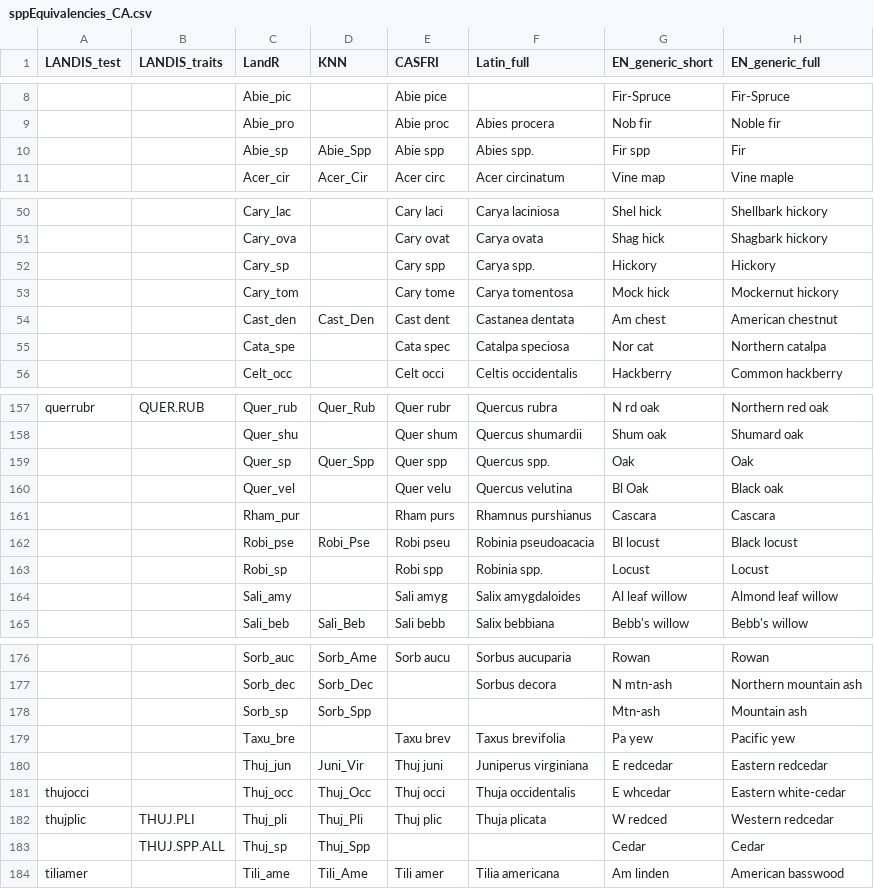
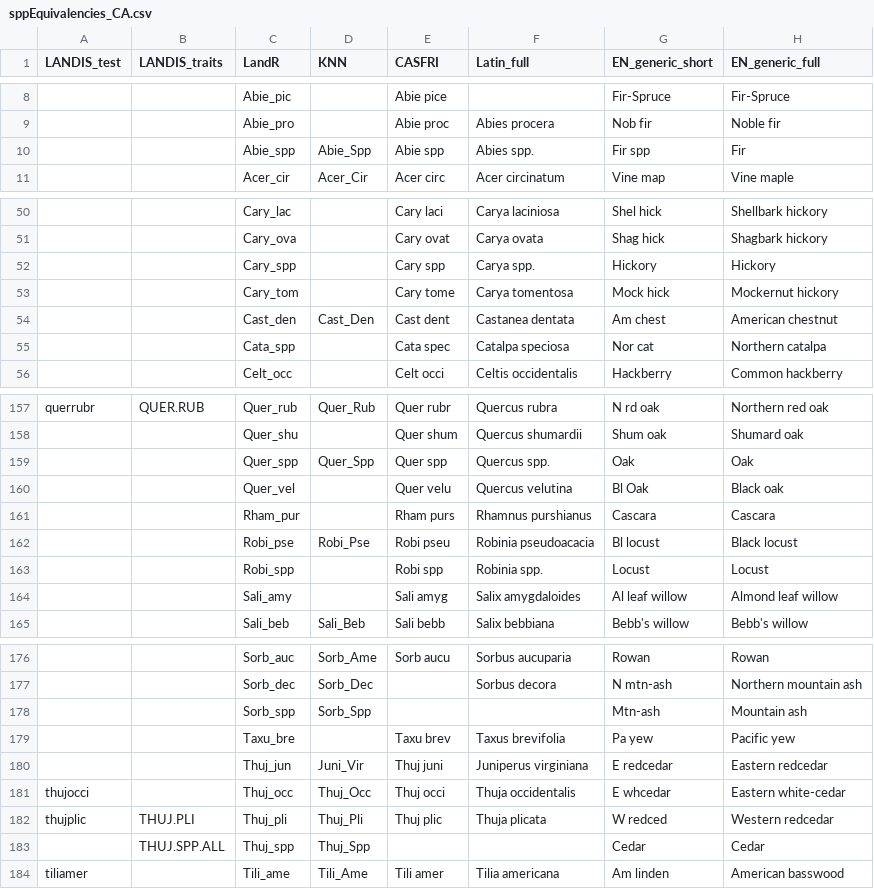
Before and after one commit to PredictiveEcology/LandR, a CSV file: data-raw/sppEquivalencies_CA.csv, drawn as a sheet; only a part is shown, gaps mark what is left out; the diff covers the shown part only; the diff names each change by its address in the sheet, - before the commit and + after, or states it on an @@ line.

Commit message:
correct generic species to spp

```diff
--- a/data-raw/sppEquivalencies_CA.csv
+++ b/data-raw/sppEquivalencies_CA.csv
-C10 (LandR): Abie_sp
+C10 (LandR): Abie_spp
-C52 (LandR): Cary_sp
+C52 (LandR): Cary_spp
-C55 (LandR): Cata_spe
+C55 (LandR): Cata_spp
-C159 (LandR): Quer_sp
+C159 (LandR): Quer_spp
-C163 (LandR): Robi_sp
+C163 (LandR): Robi_spp
-C178 (LandR): Sorb_sp
+C178 (LandR): Sorb_spp
-C183 (LandR): Thuj_sp
+C183 (LandR): Thuj_spp
```
Also changed, not shown: 14 edited cells elsewhere in this file, 2 other files.
